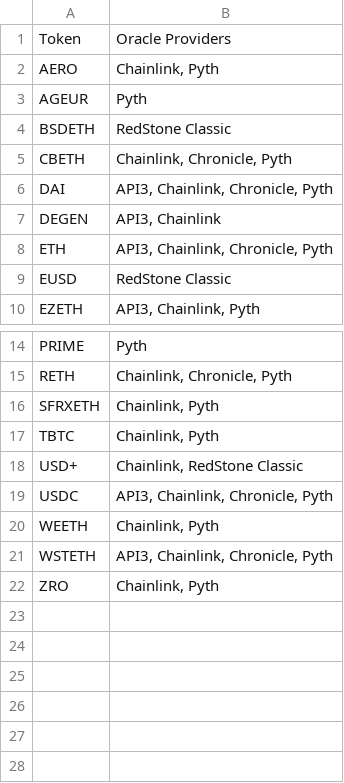
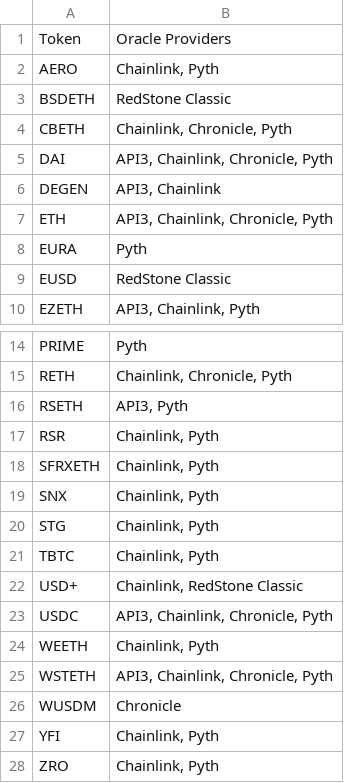
Before and after one commit to euler-xyz/euler-price-oracle-providers, a CSV file: base.csv, drawn as a sheet; only a part is shown, gaps mark what is left out.

```diff
--- a/base.csv
+++ b/base.csv
@@ -2,3 +2,2 @@ Token,Oracle Providers
 AERO,"Chainlink, Pyth"
-AGEUR,Pyth
 BSDETH,RedStone Classic
@@ -8,2 +7,3 @@ DEGEN,"API3, Chainlink"
 ETH,"API3, Chainlink, Chronicle, Pyth"
+EURA,Pyth
 EUSD,RedStone Classic
@@ -15,3 +15,7 @@ PRIME,Pyth
 RETH,"Chainlink, Chronicle, Pyth"
+RSETH,"API3, Pyth"
+RSR,"Chainlink, Pyth"
 SFRXETH,"Chainlink, Pyth"
+SNX,"Chainlink, Pyth"
+STG,"Chainlink, Pyth"
 TBTC,"Chainlink, Pyth"
@@ -21,2 +25,4 @@ WEETH,"Chainlink, Pyth"
 WSTETH,"API3, Chainlink, Chronicle, Pyth"
+WUSDM,Chronicle
+YFI,"Chainlink, Pyth"
 ZRO,"Chainlink, Pyth"
```
Also changed, not shown: arbitrum.csv, ethereum.csv.
